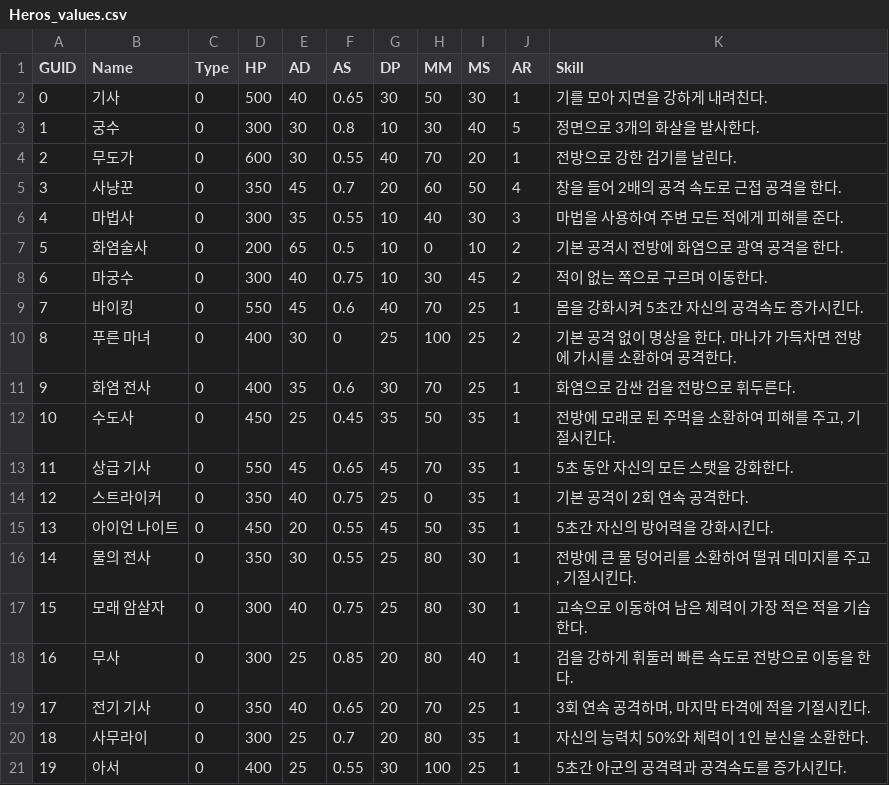
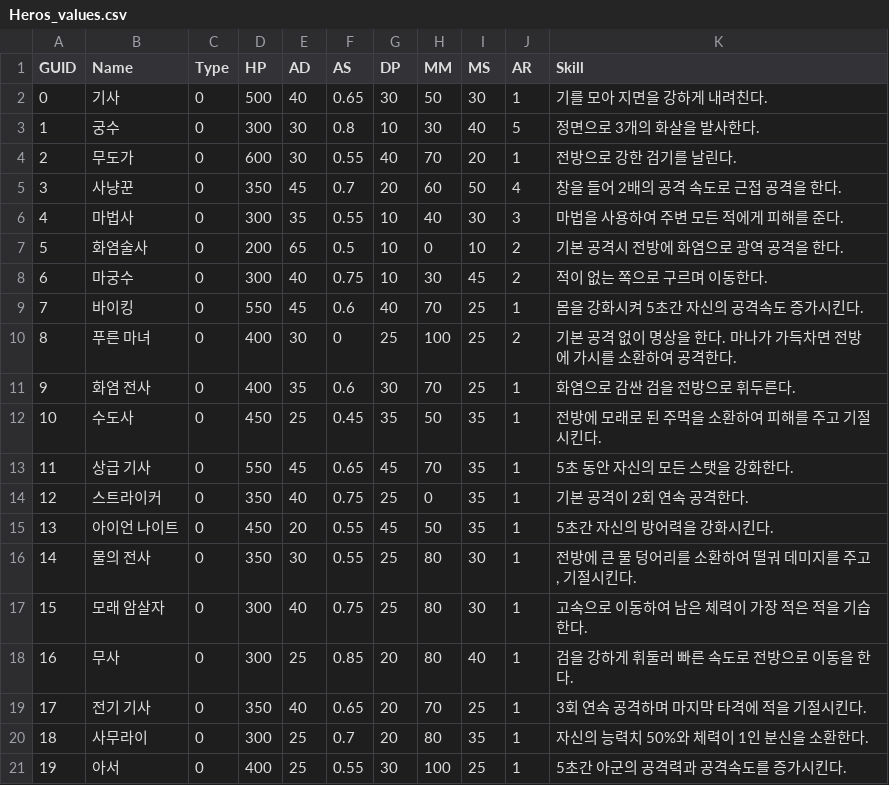
Before and after one commit to Koesob0508/SOFe2022, a CSV file: Assets/Resources/Data/Heros_values.csv, drawn as a sheet.

Commit message:
[ADD] Shop, Event Scene 마무리, Skill 설명

```diff
--- a/Assets/Resources/Data/Heros_values.csv
+++ b/Assets/Resources/Data/Heros_values.csv
@@ -11,3 +11,3 @@ GUID,Name,Type,HP,AD,AS,DP,MM,MS,AR,Skill
 9,화염 전사,0,400,35,0.6,30,70,25,1,화염으로 감싼 검을 전방으로 휘두른다.
-10,수도사,0,450,25,0.45,35,50,35,1,"전방에 모래로 된 주먹을 소환하여 피해를 주고, 기절시킨다."
+10,수도사,0,450,25,0.45,35,50,35,1,"전방에 모래로 된 주먹을 소환하여 피해를 주고 기절시킨다."
 11,상급 기사,0,550,45,0.65,45,70,35,1,5초 동안 자신의 모든 스탯을 강화한다.
@@ -18,3 +18,3 @@ GUID,Name,Type,HP,AD,AS,DP,MM,MS,AR,Skill
 16,무사,0,300,25,0.85,20,80,40,1,검을 강하게 휘둘러 빠른 속도로 전방으로 이동을 한다.
-17,전기 기사,0,350,40,0.65,20,70,25,1,"3회 연속 공격하며, 마지막 타격에 적을 기절시킨다."
+17,전기 기사,0,350,40,0.65,20,70,25,1,"3회 연속 공격하며 마지막 타격에 적을 기절시킨다."
 18,사무라이,0,300,25,0.7,20,80,35,1,자신의 능력치 50%와 체력이 1인 분신을 소환한다.
```
Also changed, not shown: 14 other files.
